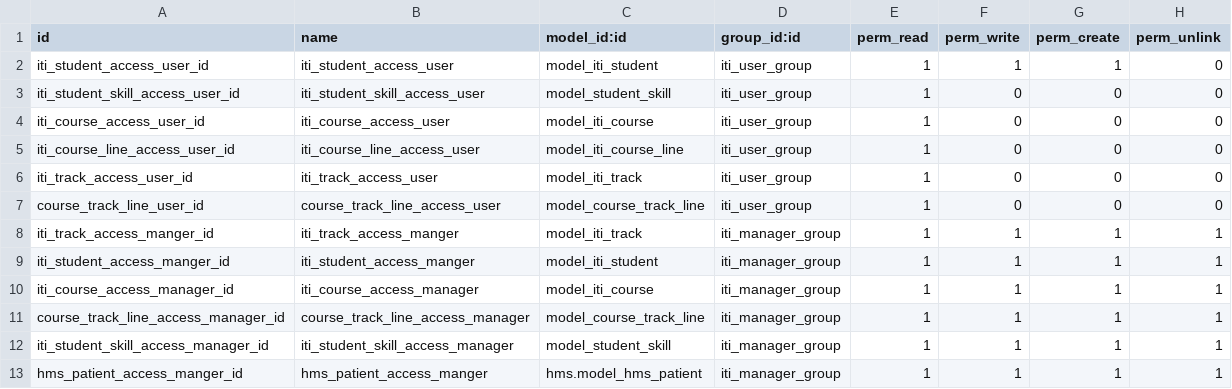
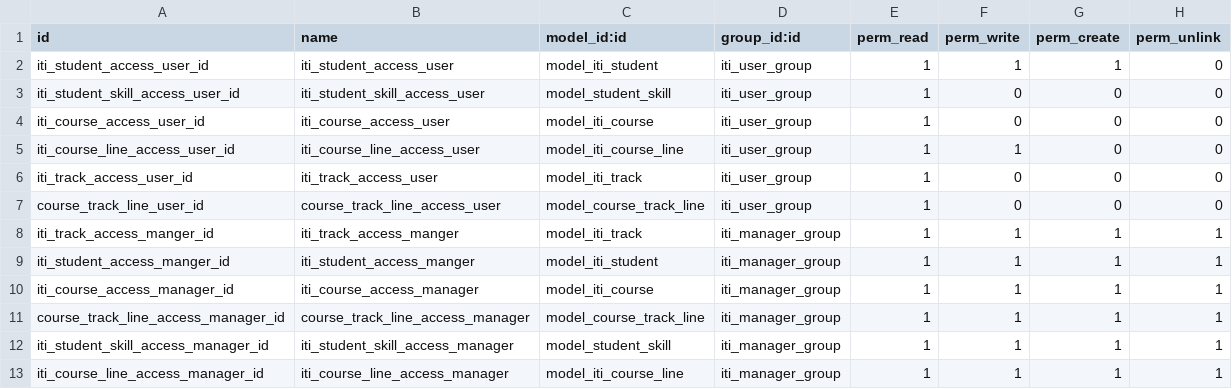
Before and after one commit to muhammedashraf9244/ITI-Tracks-Odoo-Module, a CSV file: security/ir.model.access.csv, drawn as a sheet.

```diff
--- a/security/ir.model.access.csv
+++ b/security/ir.model.access.csv
@@ -4,3 +4,3 @@ iti_student_skill_access_user_id,iti_student_skill_access_user,model_student_ski
 iti_course_access_user_id,iti_course_access_user,model_iti_course,iti_user_group,1,0,0,0
-iti_course_line_access_user_id,iti_course_line_access_user,model_iti_course_line,iti_user_group,1,0,0,0
+iti_course_line_access_user_id,iti_course_line_access_user,model_iti_course_line,iti_user_group,1,1,0,0
 iti_track_access_user_id,iti_track_access_user,model_iti_track,iti_user_group,1,0,0,0
@@ -12,2 +12,2 @@ course_track_line_access_manager_id,course_track_line_access_manager,model_cours
 iti_student_skill_access_manager_id,iti_student_skill_access_manager,model_student_skill,iti_manager_group,1,1,1,1
-hms_patient_access_manger_id,hms_patient_access_manger,hms.model_hms_patient,iti_manager_group,1,1,1,1
+iti_course_line_access_manager_id,iti_course_line_access_manager,model_iti_course_line,iti_manager_group,1,1,1,1
```
Also changed, not shown: 12 other files.
